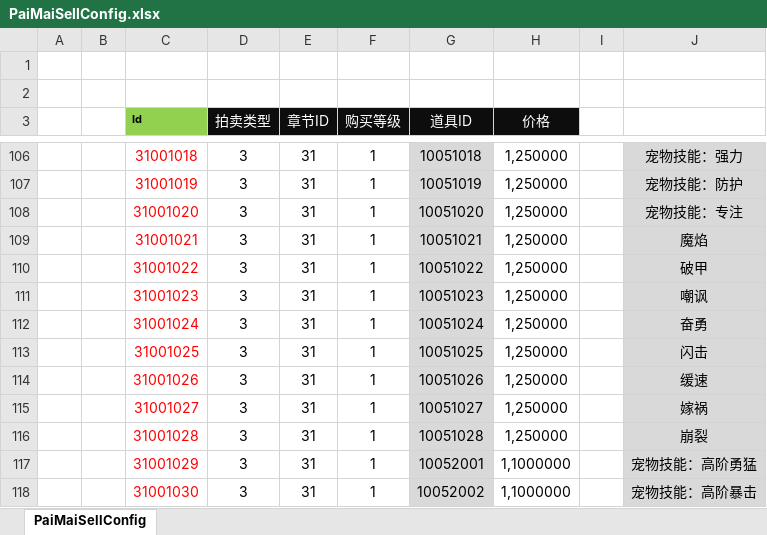
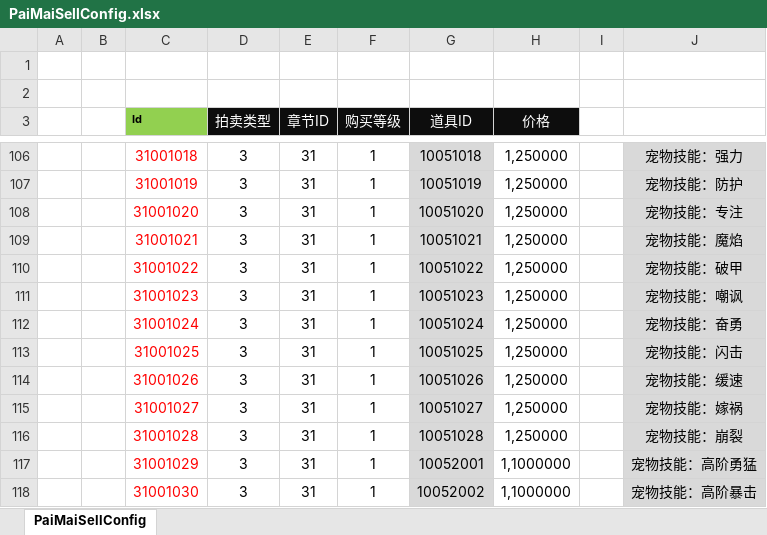
Before and after one commit to csyinghuochong/weijing, an Excel workbook: Excel/PaiMaiSellConfig.xlsx, sheet PaiMaiSellConfig, drawn as a sheet; only a part is shown, gaps mark what is left out; values as stored, in another font and other column widths than the file's, no borders; the diff names each change by its address in the sheet, - before the commit and + after, or states it on an @@ line.

```diff
--- a/Excel/PaiMaiSellConfig.xlsx (sheet PaiMaiSellConfig)
+++ b/Excel/PaiMaiSellConfig.xlsx (sheet PaiMaiSellConfig)
-J109: 魔焰
+J109: 宠物技能：魔焰
-J110: 破甲
+J110: 宠物技能：破甲
-J111: 嘲讽
+J111: 宠物技能：嘲讽
-J112: 奋勇
+J112: 宠物技能：奋勇
-J113: 闪击
+J113: 宠物技能：闪击
-J114: 缓速
+J114: 宠物技能：缓速
-J115: 嫁祸
+J115: 宠物技能：嫁祸
-J116: 崩裂
+J116: 宠物技能：崩裂
```
Also changed, not shown: Excel/MonsterConfig.xlsx, Excel/SceneConfig.xlsx, 28 other files.
